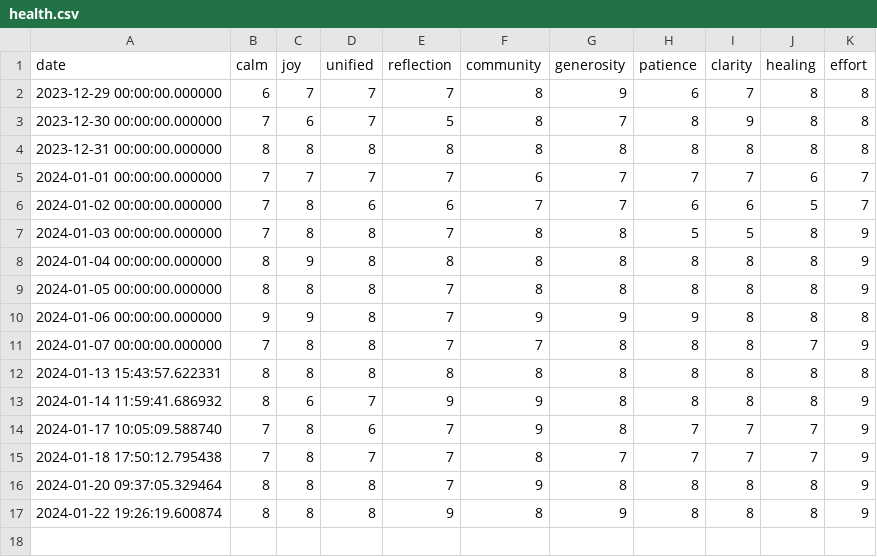
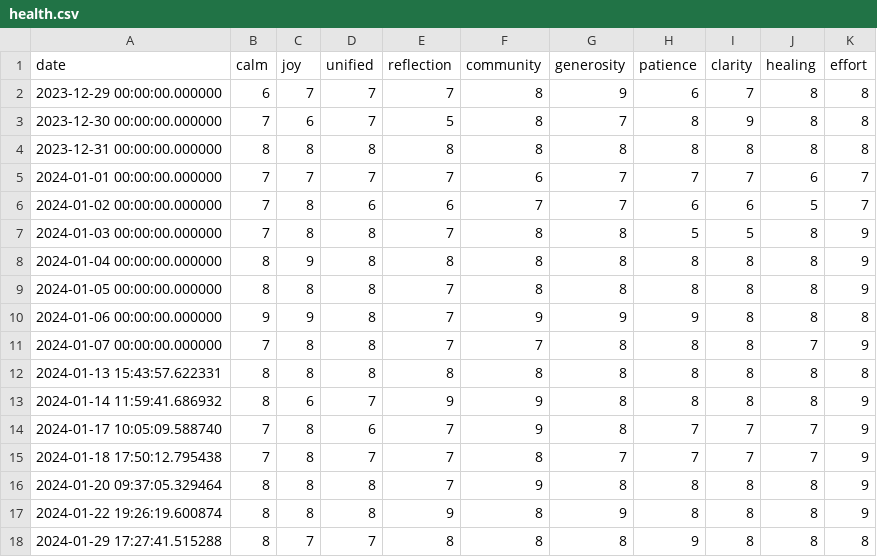
Before and after one commit to aiur-adept/pyhealthmon, a CSV file: health.csv, drawn as a sheet.

Commit message:
another day

```diff
--- a/health.csv
+++ b/health.csv
@@ -17 +17,2 @@ date,calm,joy,unified,reflection,community,generosity,patience,clarity,healing,e
 2024-01-22 19:26:19.600874,8,8,8,9,8,9,8,8,8,9
+2024-01-29 17:27:41.515288,8,7,7,8,8,8,9,8,8,8
```
